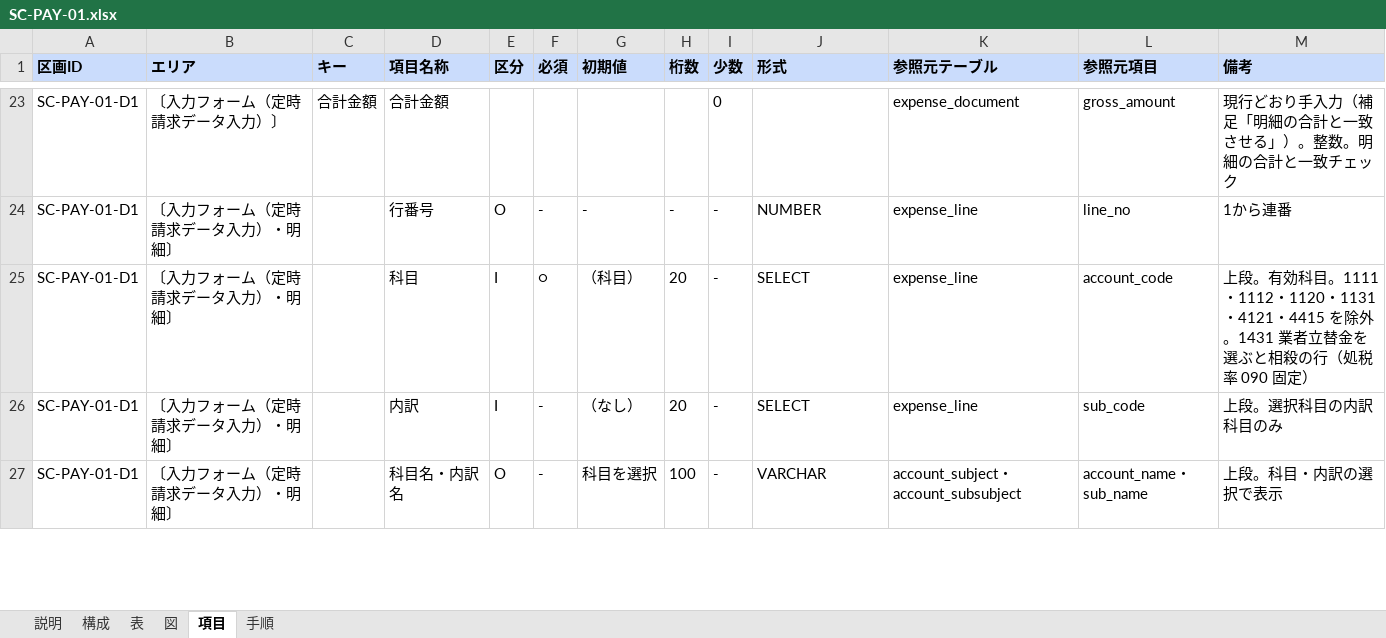
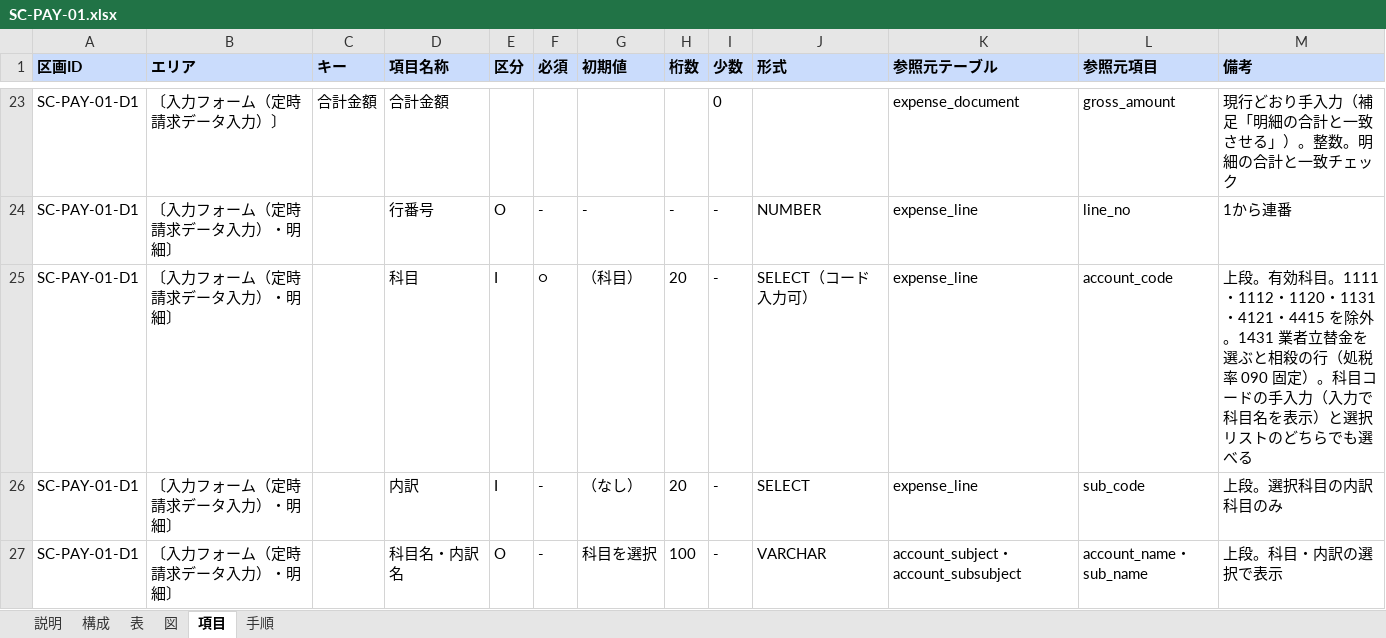
Before and after one commit to gitHs-ops/newPrjt01, an Excel workbook: seikyu-web/tools/sdgen/補足入力/SC-PAY-01.xlsx, sheet 項目, drawn as a sheet; only a part is shown, gaps mark what is left out; values as stored, in another font and other column widths than the file's, no borders; the diff names each change by its address in the sheet, - before the commit and + after, or states it on an @@ line.

```diff
--- a/seikyu-web/tools/sdgen/補足入力/SC-PAY-01.xlsx (sheet 項目)
+++ b/seikyu-web/tools/sdgen/補足入力/SC-PAY-01.xlsx (sheet 項目)
-J25 (形式): SELECT
+J25 (形式): SELECT（コード入力可）
-M25 (備考): …090 固定）
+M25 (備考): …090 固定）。科目コードの手入力（入力で科目名を表示）と選択リストのどちらでも選べる
```
Also changed, not shown: seikyu-web/tools/sdgen/補足入力/SC-JNL-04.xlsx, seikyu-web/tools/sdgen/補足入力/SC-KB-06.xlsx, 5 other files.
